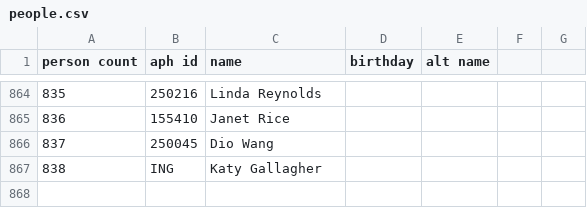
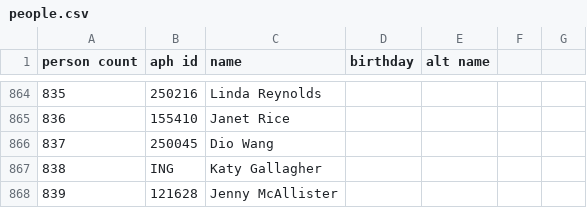
Before and after one commit to openaustralia/openaustralia-parser, a CSV file: data/people.csv, drawn as a sheet; only a part is shown, gaps mark what is left out; the diff names each change by its address in the sheet, - before the commit and + after, or states it on an @@ line.

```diff
--- a/data/people.csv
+++ b/data/people.csv
+row 868: 839 | 121628 | Jenny McAllister
```
Also changed, not shown: data/senators.csv.
